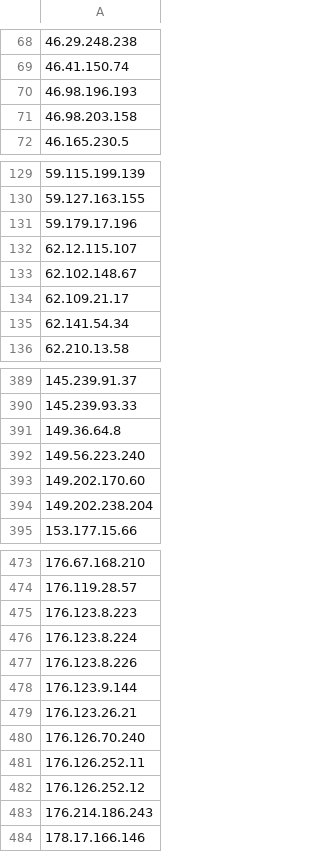
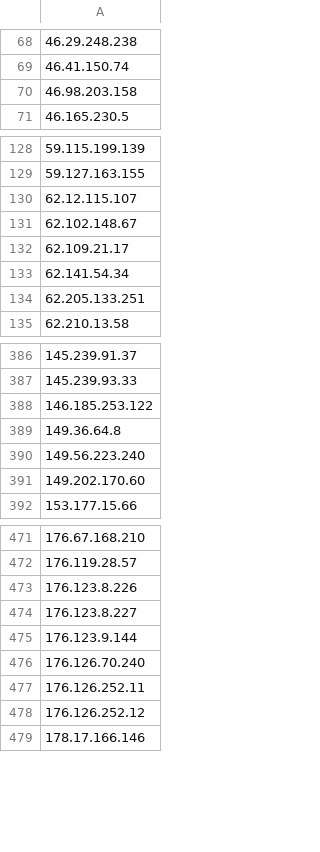
Before and after one commit to carlosvega/ElasticsearchImporter, a CSV file: db/Tor_ip_list_EXIT.csv, drawn as a sheet; only a part is shown, gaps mark what is left out; removed rows and columns are numbered as before the commit, all else as after; the diff covers the shown part only; the diff names each change by its address in the sheet, - before the commit and + after, or states it on an @@ line.

```diff
--- a/db/Tor_ip_list_EXIT.csv
+++ b/db/Tor_ip_list_EXIT.csv
-row 70: 46.98.196.193
-row 131: 59.179.17.196
+row 134: 62.205.133.251
+row 388: 146.185.253.122
-row 394: 149.202.238.204
-row 475: 176.123.8.223
-row 476: 176.123.8.224
+row 474: 176.123.8.227
-row 479: 176.123.26.21
-row 483: 176.214.186.243
```
Also changed, not shown: 3 added rows and 3 removed rows elsewhere in this file, db/Tor_ip_list_ALL.csv, 2 other files.
